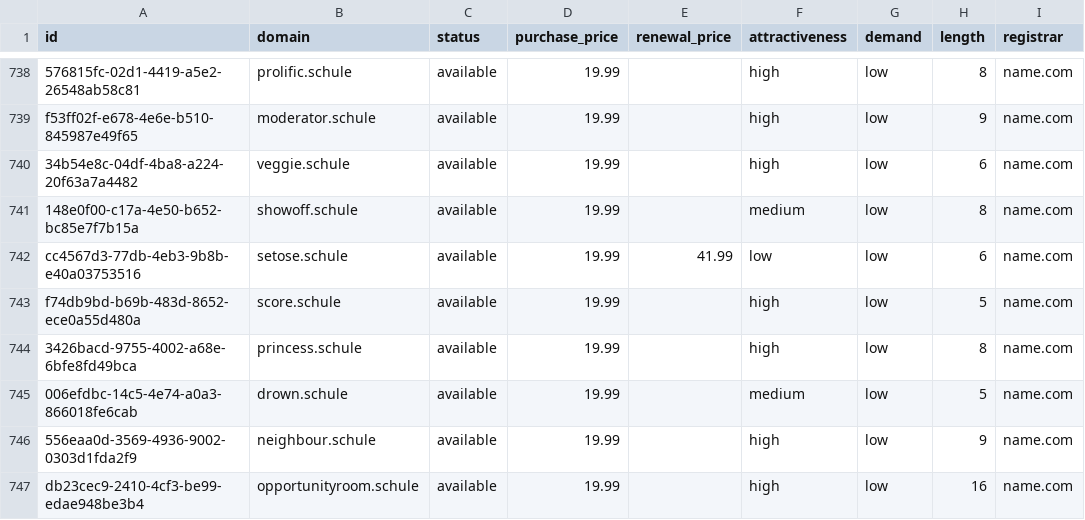
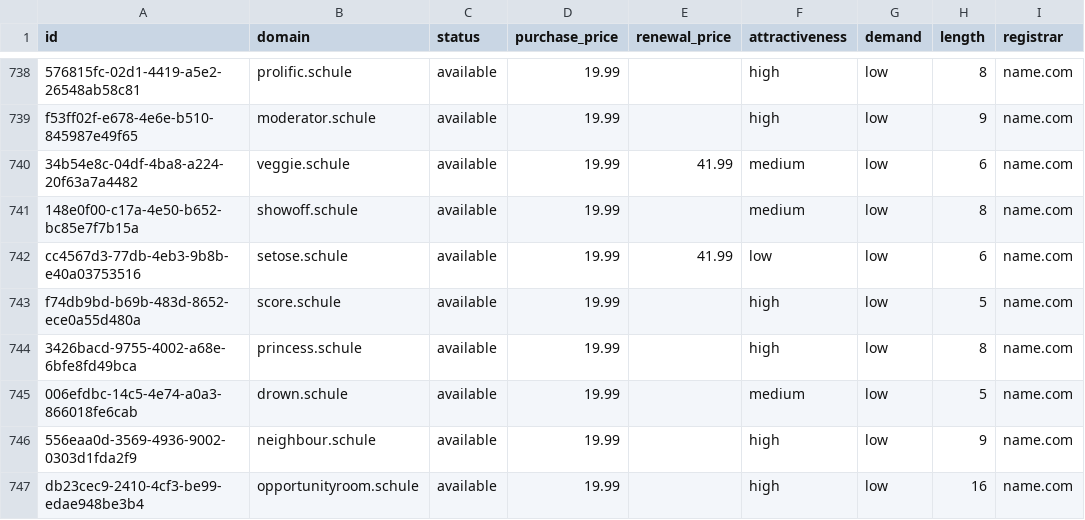
Before and after one commit to UniqueDomains/schule-oneword-domains, a CSV file: schule.csv, drawn as a sheet; only a part is shown, gaps mark what is left out; the diff names each change by its address in the sheet, - before the commit and + after, or states it on an @@ line.

Commit message:
Domains update

```diff
--- a/schule.csv
+++ b/schule.csv
-E740 (renewal_price): (empty)
+E740 (renewal_price): 41.99
-F740 (attractiveness): high
+F740 (attractiveness): medium
```
Also changed, not shown: 4 other files.
